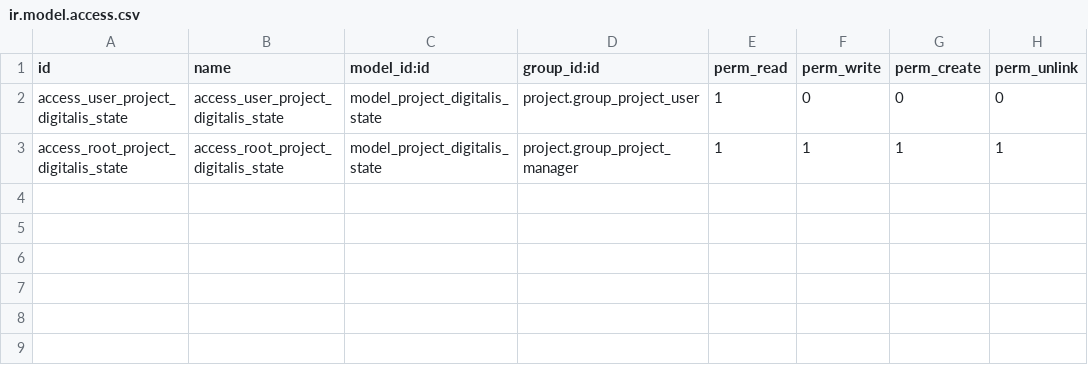
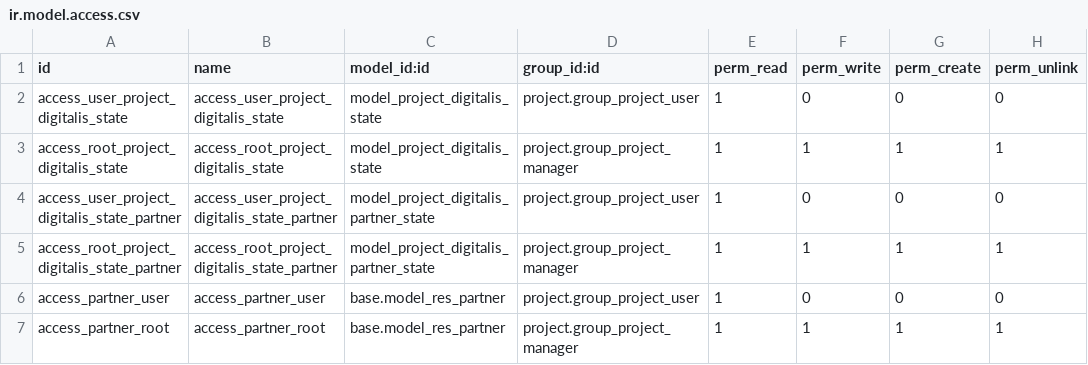
Before and after one commit to eruiz67/digitalis, a CSV file: project_digitalis/security/ir.model.access.csv, drawn as a sheet; the diff names each change by its address in the sheet, - before the commit and + after, or states it on an @@ line.

```diff
--- a/project_digitalis/security/ir.model.access.csv
+++ b/project_digitalis/security/ir.model.access.csv
+row 4: access_user_project_digitalis_state_partner | access_user_project_digitalis_state_partner | model_project_digitalis_partner_state | project.group_project_user | 1 | 0 | 0 | 0
+row 5: access_root_project_digitalis_state_partner | access_root_project_digitalis_state_partner | model_project_digitalis_partner_state | project.group_project_manager | 1 | 1 | 1 | 1
+row 6: access_partner_user | access_partner_user | base.model_res_partner | project.group_project_user | 1 | 0 | 0 | 0
+row 7: access_partner_root | access_partner_root | base.model_res_partner | project.group_project_manager | 1 | 1 | 1 | 1
```
Also changed, not shown: 3 other files.
